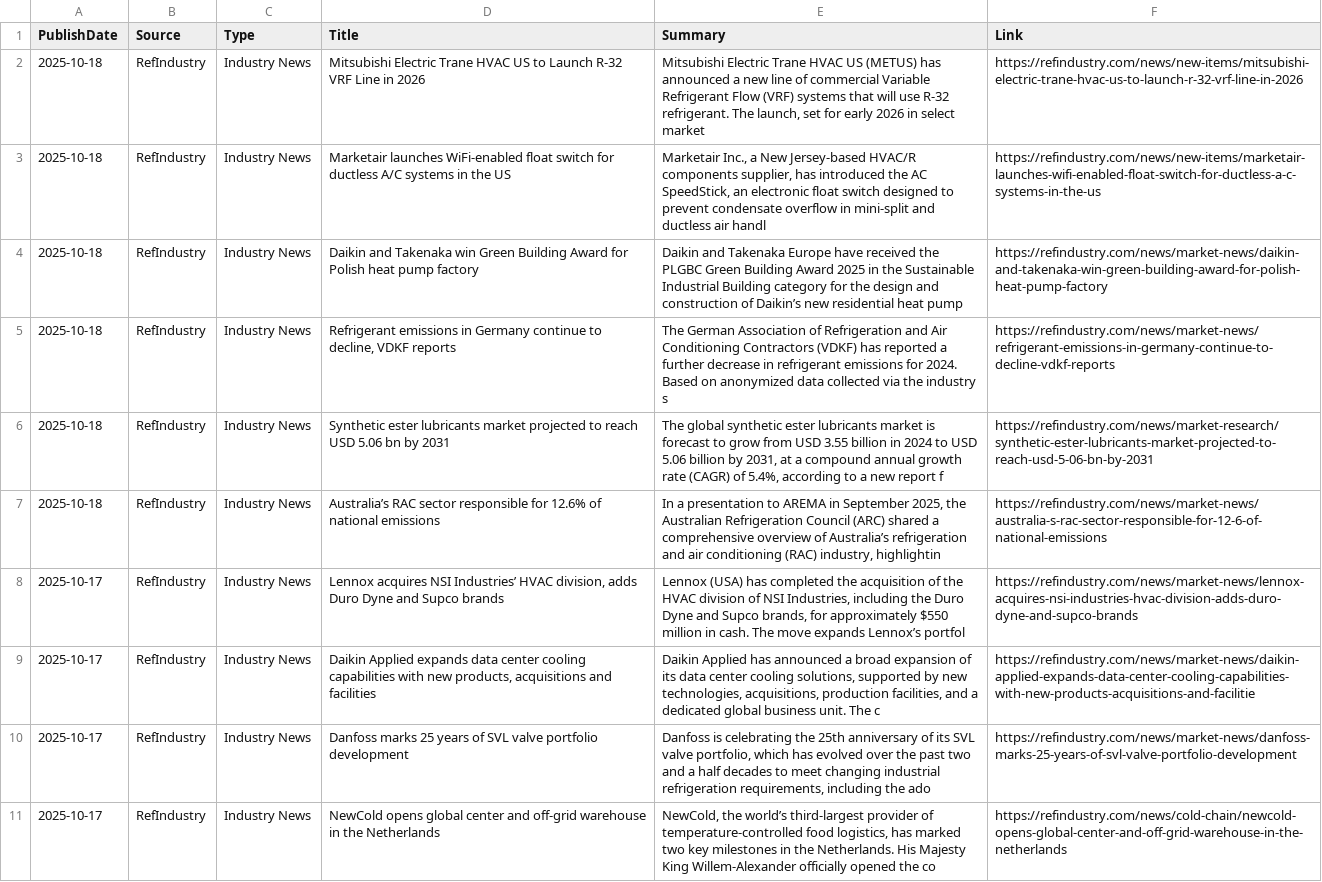
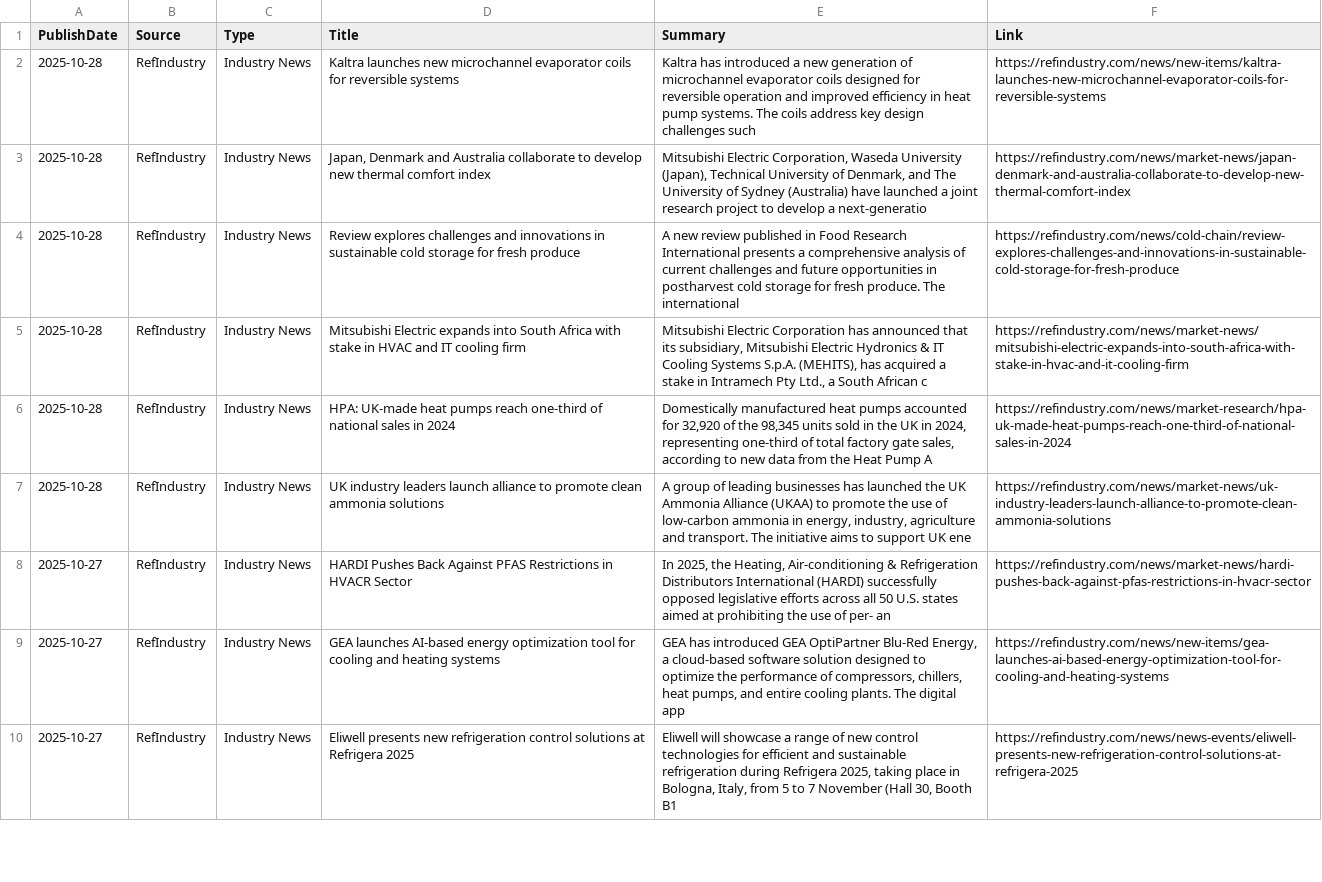
Before and after one commit to ivan-sanjuan/HVAC_News_Scraper, a CSV file: csv/ref_industry_news.csv, drawn as a sheet; only a part is shown; removed rows and columns are numbered as before the commit, all else as after; the diff covers the shown part only; the diff names each change by its address in the sheet, - before the commit and + after, or states it on an @@ line.

```diff
--- a/csv/ref_industry_news.csv
+++ b/csv/ref_industry_news.csv
-A2:A7 (PublishDate): 2025-10-18
+A2:A7 (PublishDate): 2025-10-28
-D2 (Title): Mitsubishi Electric Trane HVAC US to Launch R-32 VRF Line in 2026
+D2 (Title): Kaltra launches new microchannel evaporator coils for reversible systems
-E2 (Summary): Mitsubishi Electric Trane HVAC US (METUS) has announced a new line of commercial Variable Refrigerant Flow (VRF) systems that will use R-32 refrigerant. The launch, set for early 2026 in select market
+E2 (Summary): Kaltra has introduced a new generation of microchannel evaporator coils designed for reversible operation and improved efficiency in heat pump systems. The coils address key design challenges such
-F2 (Link): https://refindustry.com/news/new-items/mitsubishi-electric-trane-hvac-us-to-launch-r-32-vrf-line-in-2026
+F2 (Link): https://refindustry.com/news/new-items/kaltra-launches-new-microchannel-evaporator-coils-for-reversible-systems
-D3 (Title): Marketair launches WiFi-enabled float switch for ductless A/C systems in the US
+D3 (Title): Japan, Denmark and Australia collaborate to develop new thermal comfort index
-E3 (Summary): Marketair Inc., a New Jersey-based HVAC/R components supplier, has introduced the AC SpeedStick, an electronic float switch designed to prevent condensate overflow in mini-split and ductless air handl
+E3 (Summary): Mitsubishi Electric Corporation, Waseda University (Japan), Technical University of Denmark, and The University of Sydney (Australia) have launched a joint research project to develop a next-generatio
-F3 (Link): https://refindustry.com/news/new-items/marketair-launches-wifi-enabled-float-switch-for-ductless-a-c-systems-in-the-us
+F3 (Link): https://refindustry.com/news/market-news/japan-denmark-and-australia-collaborate-to-develop-new-thermal-comfort-index
-D4 (Title): Daikin and Takenaka win Green Building Award for Polish heat pump factory
+D4 (Title): Review explores challenges and innovations in sustainable cold storage for fresh produce
-E4 (Summary): Daikin and Takenaka Europe have received the PLGBC Green Building Award 2025 in the Sustainable Industrial Building category for the design and construction of Daikin’s new residential heat pump
+E4 (Summary): A new review published in Food Research International presents a comprehensive analysis of current challenges and future opportunities in postharvest cold storage for fresh produce. The international
-F4 (Link): https://refindustry.com/news/market-news/daikin-and-takenaka-win-green-building-award-for-polish-heat-pump-factory
+F4 (Link): https://refindustry.com/news/cold-chain/review-explores-challenges-and-innovations-in-sustainable-cold-storage-for-fresh-produce
-D5 (Title): Refrigerant emissions in Germany continue to decline, VDKF reports
+D5 (Title): Mitsubishi Electric expands into South Africa with stake in HVAC and IT cooling firm
-E5 (Summary): The German Association of Refrigeration and Air Conditioning Contractors (VDKF) has reported a further decrease in refrigerant emissions for 2024. Based on anonymized data collected via the industry s
+E5 (Summary): Mitsubishi Electric Corporation has announced that its subsidiary, Mitsubishi Electric Hydronics & IT Cooling Systems S.p.A. (MEHITS), has acquired a stake in Intramech Pty Ltd., a South African c
-F5 (Link): https://refindustry.com/news/market-news/refrigerant-emissions-in-germany-continue-to-decline-vdkf-reports
+F5 (Link): https://refindustry.com/news/market-news/mitsubishi-electric-expands-into-south-africa-with-stake-in-hvac-and-it-cooling-firm
-D6 (Title): Synthetic ester lubricants market projected to reach USD 5.06 bn by 2031
+D6 (Title): HPA: UK-made heat pumps reach one-third of national sales in 2024
-E6 (Summary): The global synthetic ester lubricants market is forecast to grow from USD 3.55 billion in 2024 to USD 5.06 billion by 2031, at a compound annual growth rate (CAGR) of 5.4%, according to a new report f
+E6 (Summary): Domestically manufactured heat pumps accounted for 32,920 of the 98,345 units sold in the UK in 2024, representing one-third of total factory gate sales, according to new data from the Heat Pump A
-F6 (Link): https://refindustry.com/news/market-research/synthetic-ester-lubricants-market-projected-to-reach-usd-5-06-bn-by-2031
+F6 (Link): https://refindustry.com/news/market-research/hpa-uk-made-heat-pumps-reach-one-third-of-national-sales-in-2024
-D7 (Title): Australia’s RAC sector responsible for 12.6% of national emissions
+D7 (Title): UK industry leaders launch alliance to promote clean ammonia solutions
-E7 (Summary): In a presentation to AREMA in September 2025, the Australian Refrigeration Council (ARC) shared a comprehensive overview of Australia’s refrigeration and air conditioning (RAC) industry, highlightin
+E7 (Summary): A group of leading businesses has launched the UK Ammonia Alliance (UKAA) to promote the use of low-carbon ammonia in energy, industry, agriculture and transport. The initiative aims to support UK ene
-F7 (Link): https://refindustry.com/news/market-news/australia-s-rac-sector-responsible-for-12-6-of-national-emissions
+F7 (Link): https://refindustry.com/news/market-news/uk-industry-leaders-launch-alliance-to-promote-clean-ammonia-solutions
-A8:A9 (PublishDate): 2025-10-17
+A8:A9 (PublishDate): 2025-10-27
-D8 (Title): Lennox acquires NSI Industries’ HVAC division, adds Duro Dyne and Supco brands
+D8 (Title): HARDI Pushes Back Against PFAS Restrictions in HVACR Sector
-E8 (Summary): Lennox (USA) has completed the acquisition of the HVAC division of NSI Industries, including the Duro Dyne and Supco brands, for approximately $550 million in cash. The move expands Lennox’s portfol
+E8 (Summary): In 2025, the Heating, Air-conditioning & Refrigeration Distributors International (HARDI) successfully opposed legislative efforts across all 50 U.S. states aimed at prohibiting the use of per- an
-F8 (Link): https://refindustry.com/news/market-news/lennox-acquires-nsi-industries-hvac-division-adds-duro-dyne-and-supco-brands
+F8 (Link): https://refindustry.com/news/market-news/hardi-pushes-back-against-pfas-restrictions-in-hvacr-sector
-D9 (Title): Daikin Applied expands data center cooling capabilities with new products, acquisitions and facilities
+D9 (Title): GEA launches AI-based energy optimization tool for cooling and heating systems
-E9 (Summary): Daikin Applied has announced a broad expansion of its data center cooling solutions, supported by new technologies, acquisitions, production facilities, and a dedicated global business unit. The c
+E9 (Summary): GEA has introduced GEA OptiPartner Blu-Red Energy, a cloud-based software solution designed to optimize the performance of compressors, chillers, heat pumps, and entire cooling plants. The digital app
-F9 (Link): https://refindustry.com/news/market-news/daikin-applied-expands-data-center-cooling-capabilities-with-new-products-acquisitions-and-facilitie
+F9 (Link): https://refindustry.com/news/new-items/gea-launches-ai-based-energy-optimization-tool-for-cooling-and-heating-systems
-row 10: 2025-10-17 | RefIndustry | Industry News | Danfoss marks 25 years of SVL valve portfolio development | Danfoss is celebrating the 25th anniversary of its SVL valve portfolio, which has evolved over the past two and a half decades to meet changing industrial refrigeration requirements, including the ado | https://refindustry.com/news/market-news/danfoss-marks-25-years-of-svl-valve-portfolio-development
-A10 (PublishDate): 2025-10-17
+A10 (PublishDate): 2025-10-27
-D10 (Title): NewCold opens global center and off-grid warehouse in the Netherlands
+D10 (Title): Eliwell presents new refrigeration control solutions at Refrigera 2025
-E10 (Summary): NewCold, the world’s third-largest provider of temperature-controlled food logistics, has marked two key milestones in the Netherlands. His Majesty King Willem-Alexander officially opened the co
+E10 (Summary): Eliwell will showcase a range of new control technologies for efficient and sustainable refrigeration during Refrigera 2025, taking place in Bologna, Italy, from 5 to 7 November (Hall 30, Booth B1
-F10 (Link): https://refindustry.com/news/cold-chain/newcold-opens-global-center-and-off-grid-warehouse-in-the-netherlands
+F10 (Link): https://refindustry.com/news/news-events/eliwell-presents-new-refrigeration-control-solutions-at-refrigera-2025
```
Also changed, not shown: 12 edited cells elsewhere in this file, csv/cooling_post_news.csv, csv/failed_scrapers.csv, 29 other files.
